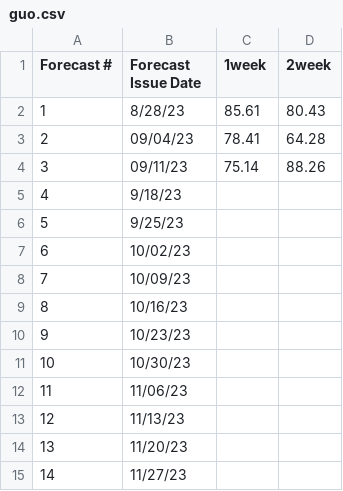
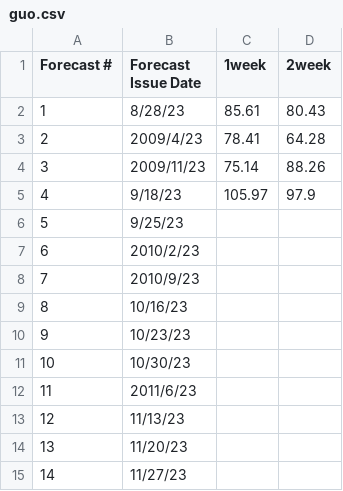
Before and after one commit to HAS-Tools-2023/forecasting, a CSV file: forecast_entries/guo.csv, drawn as a sheet.

Commit message:
week 4 forecast

```diff
--- a/forecast_entries/guo.csv
+++ b/forecast_entries/guo.csv
@@ -2,8 +2,8 @@
 1,8/28/23,85.61,80.43
-2,09/04/23,78.41,64.28
-3,09/11/23,75.14,88.26
-4,9/18/23,,
+2,2009/4/23,78.41,64.28
+3,2009/11/23,75.14,88.26
+4,9/18/23,105.97,97.9
 5,9/25/23,,
-6,10/02/23,,
-7,10/09/23,,
+6,2010/2/23,,
+7,2010/9/23,,
 8,10/16/23,,
@@ -11,3 +11,3 @@
 10,10/30/23,,
-11,11/06/23,,
+11,2011/6/23,,
 12,11/13/23,,
```
